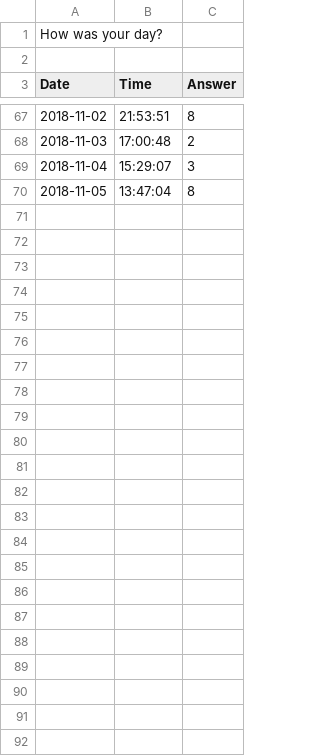
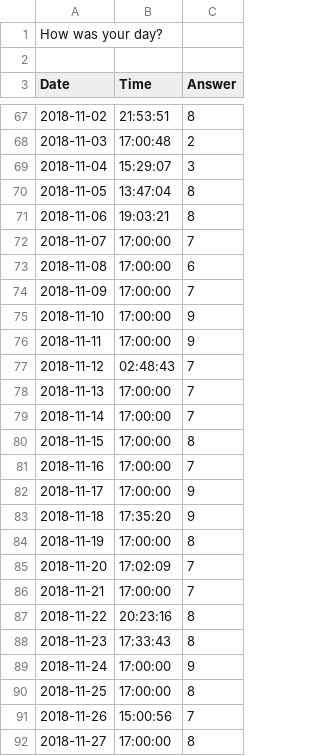
Before and after one commit to akirosingh/DailySatisfaction, a CSV file: export/export_86745472-27C3-4591-BB63-AF5EC999E79B_20181106085105.csv, drawn as a sheet; only a part is shown, gaps mark what is left out.

Commit message:
updating to current date

```diff
--- a/export/export_86745472-27C3-4591-BB63-AF5EC999E79B_20181106085105.csv
+++ b/export/export_86745472-27C3-4591-BB63-AF5EC999E79B_20181106085105.csv
@@ -70 +70,23 @@ Date;Time;Answer
 2018-11-05;13:47:04;8
+2018-11-06;19:03:21;8
+2018-11-07;17:00:00;7
+2018-11-08;17:00:00;6
+2018-11-09;17:00:00;7
+2018-11-10;17:00:00;9
+2018-11-11;17:00:00;9
+2018-11-12;02:48:43;7
+2018-11-13;17:00:00;7
+2018-11-14;17:00:00;7
+2018-11-15;17:00:00;8
+2018-11-16;17:00:00;7
+2018-11-17;17:00:00;9
+2018-11-18;17:35:20;9
+2018-11-19;17:00:00;8
+2018-11-20;17:02:09;7
+2018-11-21;17:00:00;7
+2018-11-22;20:23:16;8
+2018-11-23;17:33:43;8
+2018-11-24;17:00:00;9
+2018-11-25;17:00:00;8
+2018-11-26;15:00:56;7
+2018-11-27;17:00:00;8
```
Also changed, not shown: export/export_FE76EE25-8480-43A6-9D85-6D102831F27A_20181106085105.csv, 8 other files.
